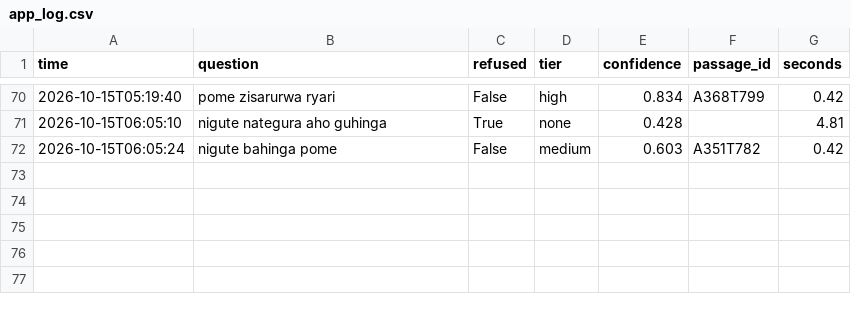
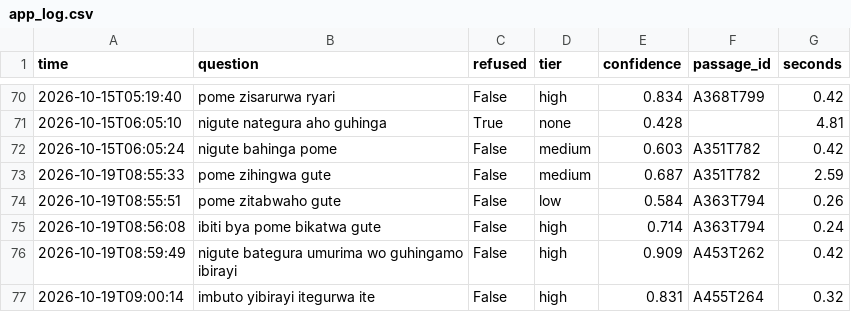
Before and after one commit to carine-ahishakiye/Mfasha-Chatbot-, a CSV file: results/app_log.csv, drawn as a sheet; only a part is shown, gaps mark what is left out; the diff names each change by its address in the sheet, - before the commit and + after, or states it on an @@ line.

```diff
--- a/results/app_log.csv
+++ b/results/app_log.csv
+row 73: 2026-10-19T08:55:33 | pome zihingwa gute | False | medium | 0.687 | A351T782 | 2.59
+row 74: 2026-10-19T08:55:51 | pome zitabwaho gute | False | low | 0.584 | A363T794 | 0.26
+row 75: 2026-10-19T08:56:08 | ibiti bya pome bikatwa gute | False | high | 0.714 | A363T794 | 0.24
+row 76: 2026-10-19T08:59:49 | nigute bategura umurima wo guhingamo ibirayi | False | high | 0.909 | A453T262 | 0.42
+row 77: 2026-10-19T09:00:14 | imbuto yibirayi itegurwa ite | False | high | 0.831 | A455T264 | 0.32
```
Also changed, not shown: results/feedback.csv, 10 other files.
